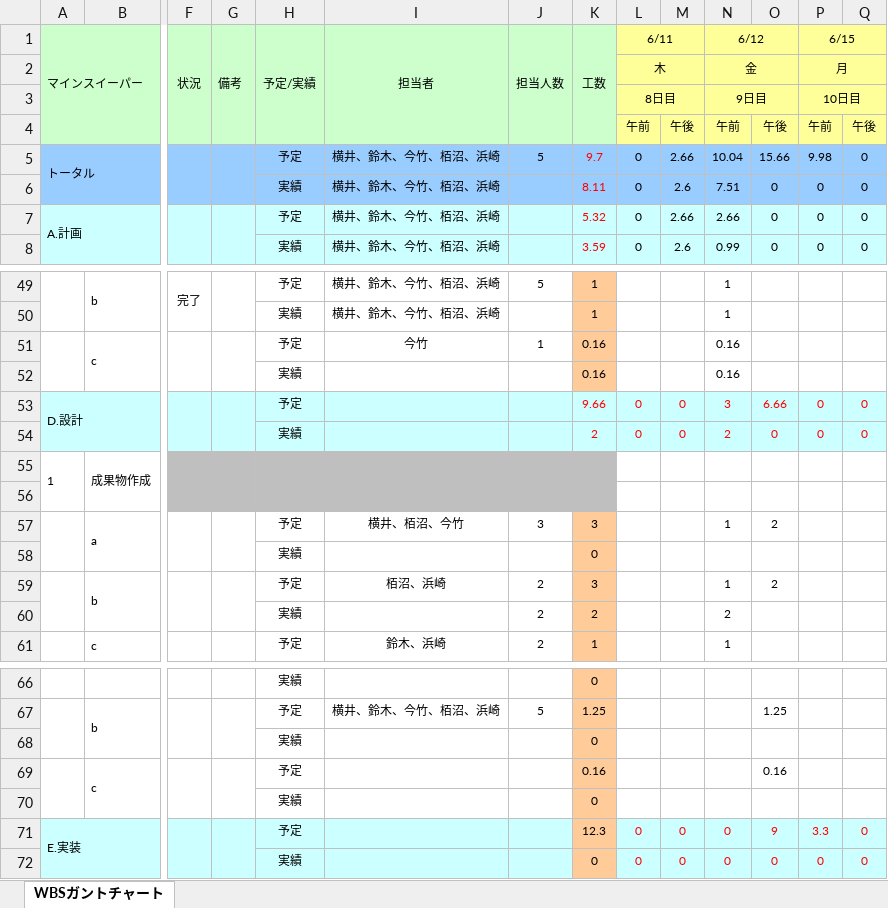
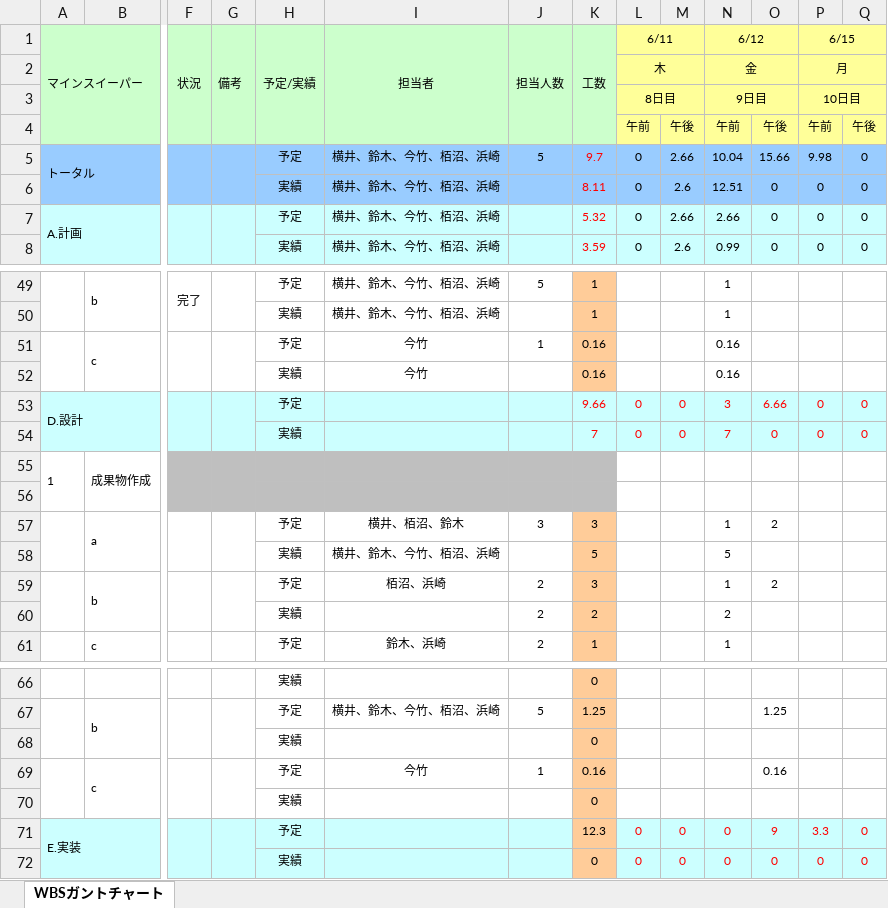
Before and after one commit to Yuma-Hamasaki/zero1_newProject, an Excel workbook: 00_mamagement/WBSガントチャート(第三反復).xlsx, sheet WBSガントチャート, drawn as a sheet; only a part is shown, gaps mark what is left out; values as stored, in another font and other column widths than the file's, no borders; charts and pictures and conditional formats not drawn; removed rows and columns are numbered as before the commit, all else as after; rows hold the shown columns only; the diff names each change by its address in the sheet, - before the commit and + after, or states it on an @@ line.

Commit message:
実績修正

```diff
--- a/00_mamagement/WBSガントチャート(第三反復).xlsx (sheet WBSガントチャート)
+++ b/00_mamagement/WBSガントチャート(第三反復).xlsx (sheet WBSガントチャート)
-N6 (6/12): 7.51
+N6 (6/12): 12.51
-I52 (担当者): (empty)
+I52 (担当者): 今竹
-K54 (工数): 2
+K54 (工数): 7
-N54 (6/12): 2
+N54 (6/12): 7
-I57 (担当者): 横井、栢沼、今竹
+I57 (担当者): 横井、栢沼、鈴木
-row 58:  |  |  |  | 実績 |  |  | 0
+row 58:  |  |  |  | 実績 | 横井、鈴木、今竹、栢沼、浜崎 |  | 5 |  |  | 5
-I69 (担当者): (empty)
+I69 (担当者): 今竹
-J69 (担当人数): (empty)
+J69 (担当人数): 1
```
